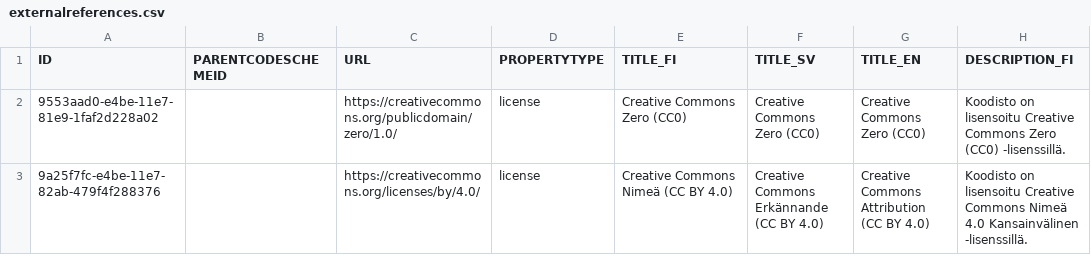
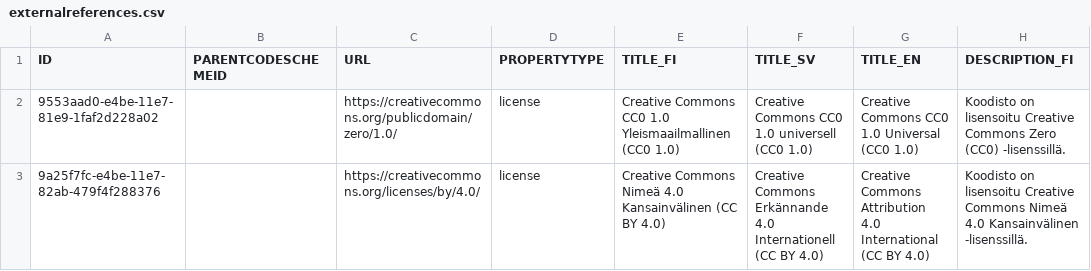
Before and after one commit to VRK-YTI/yti-codelist-content-intake-service, a CSV file: src/main/resources/externalreferences/externalreferences.csv, drawn as a sheet; only a part is shown; the diff names each change by its address in the sheet, - before the commit and + after, or states it on an @@ line.

Commit message:
Renaming CC licenses to proper naming.

```diff
--- a/src/main/resources/externalreferences/externalreferences.csv
+++ b/src/main/resources/externalreferences/externalreferences.csv
-E2 (TITLE_FI): Creative Commons Zero (CC0)
+E2 (TITLE_FI): Creative Commons CC0 1.0 Yleismaailmallinen (CC0 1.0)
-F2 (TITLE_SV): Creative Commons Zero (CC0)
+F2 (TITLE_SV): Creative Commons CC0 1.0 universell (CC0 1.0)
-G2 (TITLE_EN): Creative Commons Zero (CC0)
+G2 (TITLE_EN): Creative Commons CC0 1.0 Universal (CC0 1.0)
-E3 (TITLE_FI): Creative Commons Nimeä (CC BY 4.0)
+E3 (TITLE_FI): Creative Commons Nimeä 4.0 Kansainvälinen (CC BY 4.0)
-F3 (TITLE_SV): …Commons Erkännande (CC BY…
+F3 (TITLE_SV): …Commons Erkännande 4.0 Internationell (CC BY…
-G3 (TITLE_EN): …Commons Attribution (CC BY…
+G3 (TITLE_EN): …Commons Attribution 4.0 International (CC BY…
```
